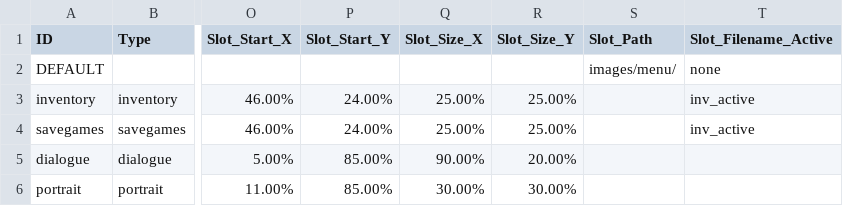
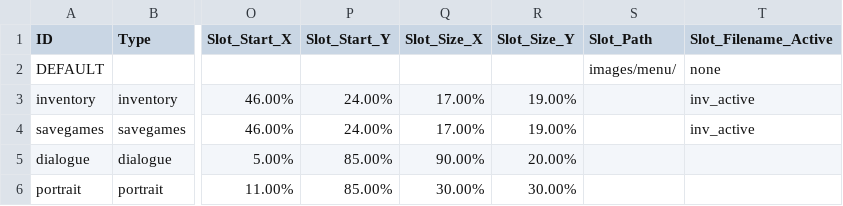
Before and after one commit to greenbas/GlobalGameJam2022, a CSV file: Games/Lake of Reflection/data/menus.csv, drawn as a sheet; only a part is shown, gaps mark what is left out; the diff names each change by its address in the sheet, - before the commit and + after, or states it on an @@ line.

Commit message:
Minor Inventory Updates
Menus respect slot size (so far noticeable in inventory only) and flipped two columns in the inventory csv.

```diff
--- a/Games/Lake of Reflection/data/menus.csv
+++ b/Games/Lake of Reflection/data/menus.csv
-Q3:Q4 (Slot_Size_X): 25.00%
+Q3:Q4 (Slot_Size_X): 17.00%
-R3:R4 (Slot_Size_Y): 25.00%
+R3:R4 (Slot_Size_Y): 19.00%
```
Also changed, not shown: Games/Lake of Reflection/data/emotions.csv, Saves/Lake of Reflection/quick/data/characters.csv, 9 other files.
